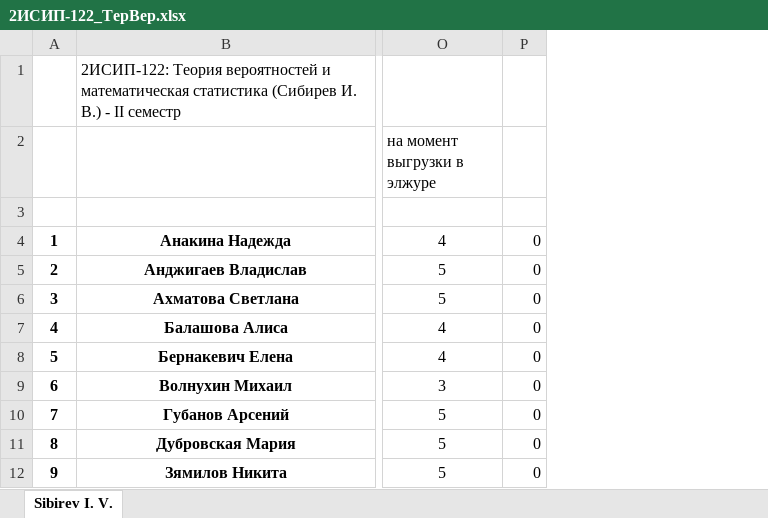
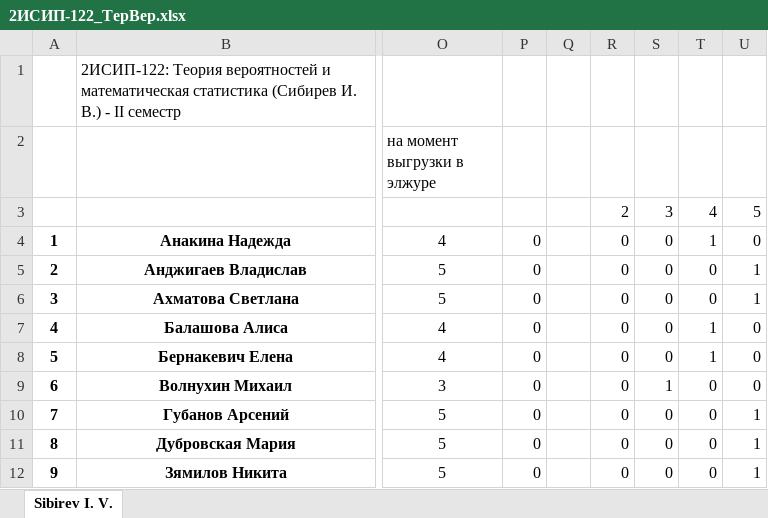
Before and after one commit to IvanSibirevV2/KipFin_Lab_2023-24_Git0, an Excel workbook: 2ИСИП-122_ТерВер.xlsx, sheet Sibirev I. V., drawn as a sheet; only a part is shown, gaps mark what is left out; values as stored, in another font and other column widths than the file's, no borders; conditional formats not drawn; the diff names each change by its address in the sheet, - before the commit and + after, or states it on an @@ line.

```diff
--- a/2ИСИП-122_ТерВер.xlsx (sheet Sibirev I. V.)
+++ b/2ИСИП-122_ТерВер.xlsx (sheet Sibirev I. V.)
+column Q, empty
+column R, rows 3-12: 2 | 0 | 0 | 0 | 0 | 0 | 0 | 0 | 0 | 0
+column S, rows 3-12: 3 | 0 | 0 | 0 | 0 | 0 | 1 | 0 | 0 | 0
+column T, rows 3-12: 4 | 1 | 0 | 0 | 1 | 1 | 0 | 0 | 0 | 0
+column U, rows 3-12: 5 | 0 | 1 | 1 | 0 | 0 | 0 | 1 | 1 | 1
```
Also changed, not shown: 2ИСИП-222_ТерВер.xlsx, 2ИСИП-422_ТерВер.xlsx, 6 other files.
